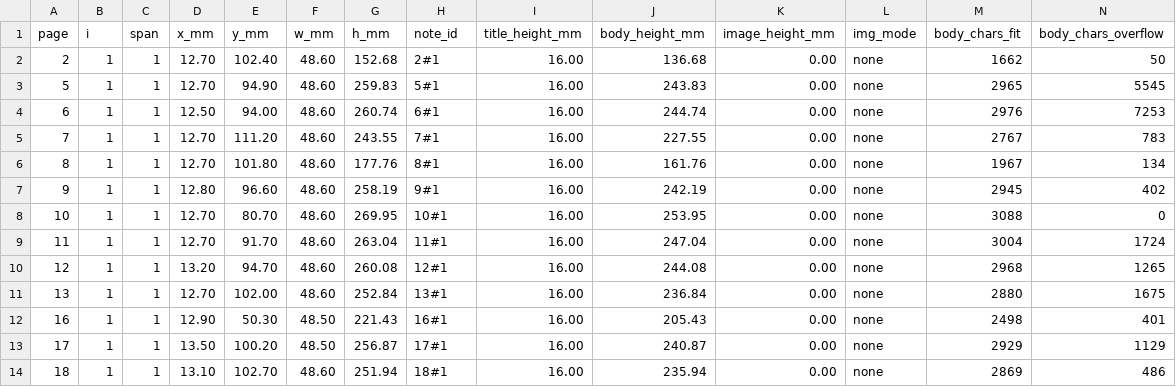
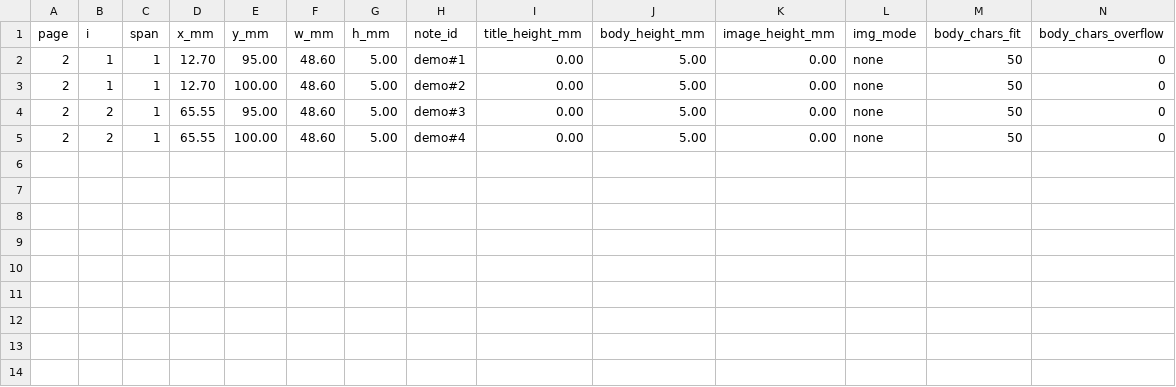
Before and after one commit to joaquinSc00/Graficas-hechos, a CSV file: data/reports/plan_bloques.csv, drawn as a sheet.

```diff
--- a/data/reports/plan_bloques.csv
+++ b/data/reports/plan_bloques.csv
@@ -1,14 +1,5 @@
 page;i;span;x_mm;y_mm;w_mm;h_mm;note_id;title_height_mm;body_height_mm;image_height_mm;img_mode;body_chars_fit;body_chars_overflow
-2;1;1;12.70;102.40;48.60;152.68;2#1;16.00;136.68;0.00;none;1662;50
-5;1;1;12.70;94.90;48.60;259.83;5#1;16.00;243.83;0.00;none;2965;5545
-6;1;1;12.50;94.00;48.60;260.74;6#1;16.00;244.74;0.00;none;2976;7253
-7;1;1;12.70;111.20;48.60;243.55;7#1;16.00;227.55;0.00;none;2767;783
-8;1;1;12.70;101.80;48.60;177.76;8#1;16.00;161.76;0.00;none;1967;134
-9;1;1;12.80;96.60;48.60;258.19;9#1;16.00;242.19;0.00;none;2945;402
-10;1;1;12.70;80.70;48.60;269.95;10#1;16.00;253.95;0.00;none;3088;0
-11;1;1;12.70;91.70;48.60;263.04;11#1;16.00;247.04;0.00;none;3004;1724
-12;1;1;13.20;94.70;48.60;260.08;12#1;16.00;244.08;0.00;none;2968;1265
-13;1;1;12.70;102.00;48.60;252.84;13#1;16.00;236.84;0.00;none;2880;1675
-16;1;1;12.90;50.30;48.50;221.43;16#1;16.00;205.43;0.00;none;2498;401
-17;1;1;13.50;100.20;48.50;256.87;17#1;16.00;240.87;0.00;none;2929;1129
-18;1;1;13.10;102.70;48.60;251.94;18#1;16.00;235.94;0.00;none;2869;486
+2;1;1;12.70;95.00;48.60;5.00;demo#1;0.00;5.00;0.00;none;50;0
+2;1;1;12.70;100.00;48.60;5.00;demo#2;0.00;5.00;0.00;none;50;0
+2;2;1;65.55;95.00;48.60;5.00;demo#3;0.00;5.00;0.00;none;50;0
+2;2;1;65.55;100.00;48.60;5.00;demo#4;0.00;5.00;0.00;none;50;0
```
Also changed, not shown: 3 other files.
